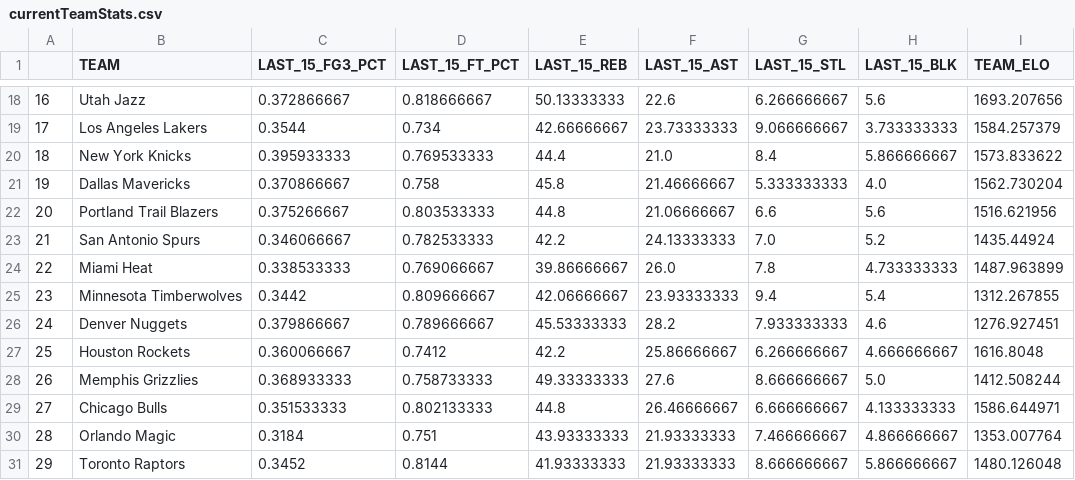
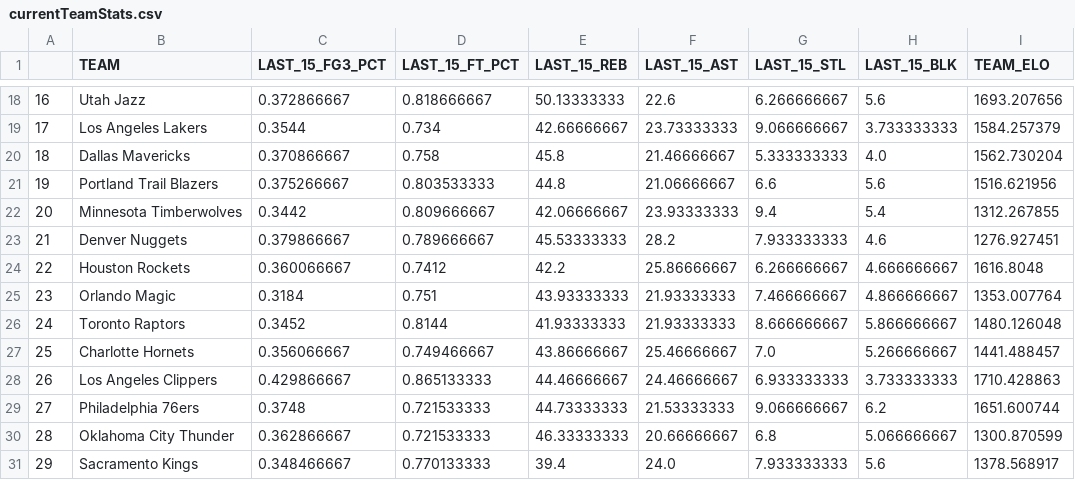
Before and after one commit to TheGabeHD/cs489project, a CSV file: currentTeamStats.csv, drawn as a sheet; only a part is shown, gaps mark what is left out; removed rows and columns are numbered as before the commit, all else as after; the diff names each change by its address in the sheet, - before the commit and + after, or states it on an @@ line.

```diff
--- a/currentTeamStats.csv
+++ b/currentTeamStats.csv
-row 20: 18 | New York Knicks | 0.395933333 | 0.769533333 | 44.4 | 21.0 | 8.4 | 5.866666667 | 1573.833622
@@ column A renumbered between rows 20 and 26 @@
-row 23: 21 | San Antonio Spurs | 0.346066667 | 0.782533333 | 42.2 | 24.13333333 | 7.0 | 5.2 | 1435.44924
-row 24: 22 | Miami Heat | 0.338533333 | 0.769066667 | 39.86666667 | 26.0 | 7.8 | 4.733333333 | 1487.963899
-row 28: 26 | Memphis Grizzlies | 0.368933333 | 0.758733333 | 49.33333333 | 27.6 | 8.666666667 | 5.0 | 1412.508244
-row 29: 27 | Chicago Bulls | 0.351533333 | 0.802133333 | 44.8 | 26.46666667 | 6.666666667 | 4.133333333 | 1586.644971
+row 27: 25 | Charlotte Hornets | 0.356066667 | 0.749466667 | 43.86666667 | 25.46666667 | 7.0 | 5.266666667 | 1441.488457
+row 28: 26 | Los Angeles Clippers | 0.429866667 | 0.865133333 | 44.46666667 | 24.46666667 | 6.933333333 | 3.733333333 | 1710.428863
+row 29: 27 | Philadelphia 76ers | 0.3748 | 0.721533333 | 44.73333333 | 21.53333333 | 9.066666667 | 6.2 | 1651.600744
+row 30: 28 | Oklahoma City Thunder | 0.362866667 | 0.721533333 | 46.33333333 | 20.66666667 | 6.8 | 5.066666667 | 1300.870599
+row 31: 29 | Sacramento Kings | 0.348466667 | 0.770133333 | 39.4 | 24.0 | 7.933333333 | 5.6 | 1378.568917
```
Also changed, not shown: 1 other file.
